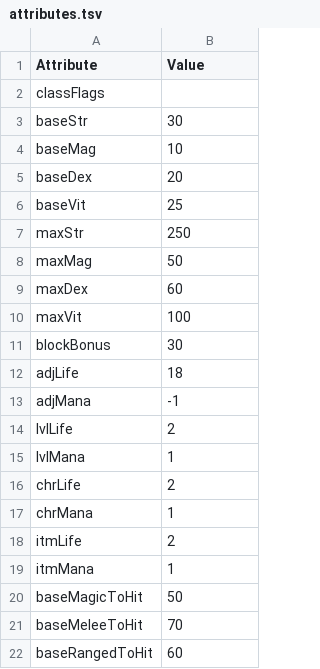
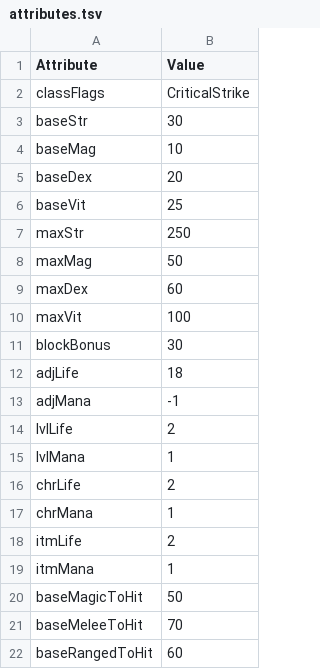
Before and after one commit to Andrettin/DevilutionX, a TSV file: assets/txtdata/classes/warrior/attributes.tsv, drawn as a sheet.

```diff
--- a/assets/txtdata/classes/warrior/attributes.tsv
+++ b/assets/txtdata/classes/warrior/attributes.tsv
@@ -1,3 +1,3 @@
 Attribute	Value
-classFlags	
+classFlags	CriticalStrike
 baseStr	30
```
Also changed, not shown: assets/txtdata/classes/barbarian/attributes.tsv, 2 other files.
